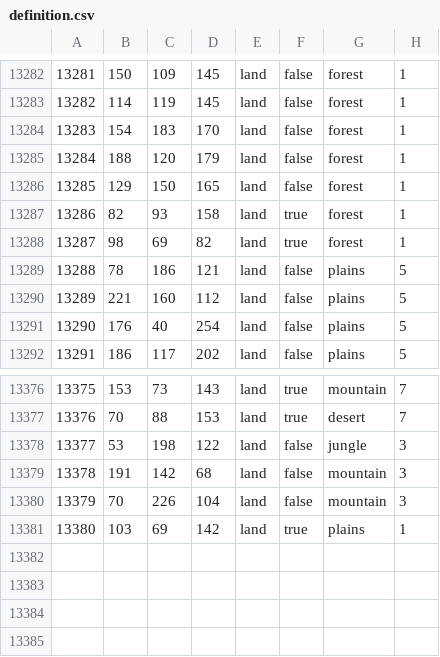
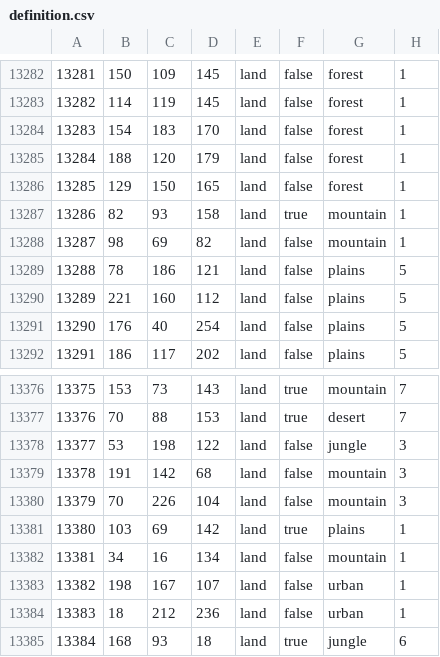
Before and after one commit to Vokivvn/flame-of-the-protectorate-redux, a CSV file: map/definition.csv, drawn as a sheet; only a part is shown, gaps mark what is left out.

```diff
--- a/map/definition.csv
+++ b/map/definition.csv
@@ -13286,4 +13286,4 @@
 13285;129;150;165;land;false;forest;1
-13286;82;93;158;land;true;forest;1
-13287;98;69;82;land;true;forest;1
+13286;82;93;158;land;true;mountain;1
+13287;98;69;82;land;false;mountain;1
 13288;78;186;121;land;false;plains;5
@@ -13381 +13381,5 @@
 13380;103;69;142;land;true;plains;1
+13381;34;16;134;land;false;mountain;1
+13382;198;167;107;land;false;urban;1
+13383;18;212;236;land;false;urban;1
+13384;168;93;18;land;true;jungle;6
```
Also changed, not shown: map/adjacencies.csv, 51 other files.
